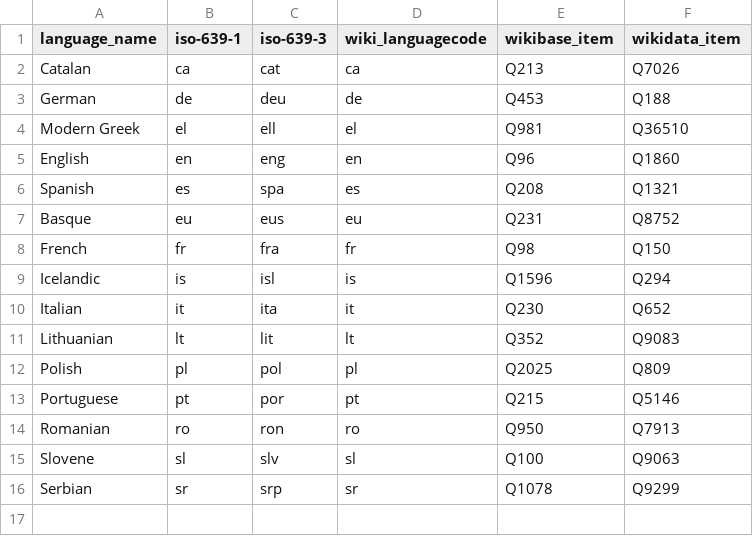
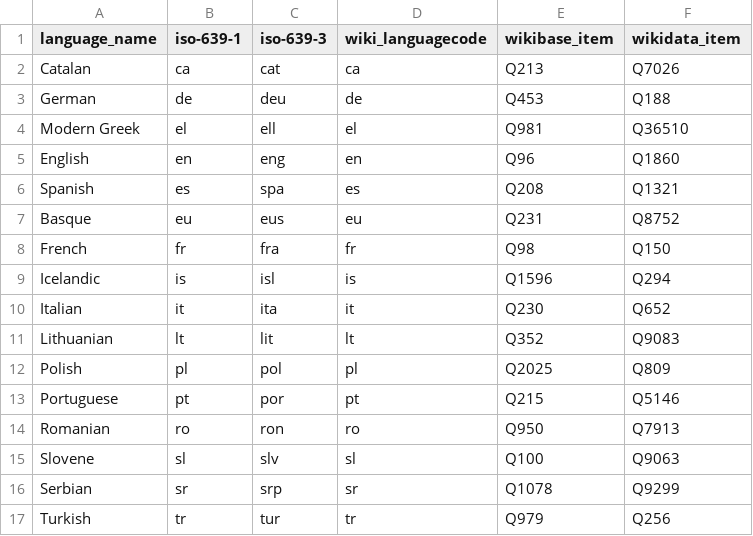
Before and after one commit to dlindem/wikibase, a CSV file: eneoli/data/languages_table_gender.csv, drawn as a sheet.

```diff
--- a/eneoli/data/languages_table_gender.csv
+++ b/eneoli/data/languages_table_gender.csv
@@ -16 +16,2 @@ Slovene,sl,slv,sl,Q100,Q9063
 Serbian,sr,srp,sr,Q1078,Q9299
+Turkish,tr,tur,tr,Q979,Q256
```
Also changed, not shown: eneoli/data/languages_table.csv, inguma/data/knowledge-areas_qidmapping.csv, 36 other files.
